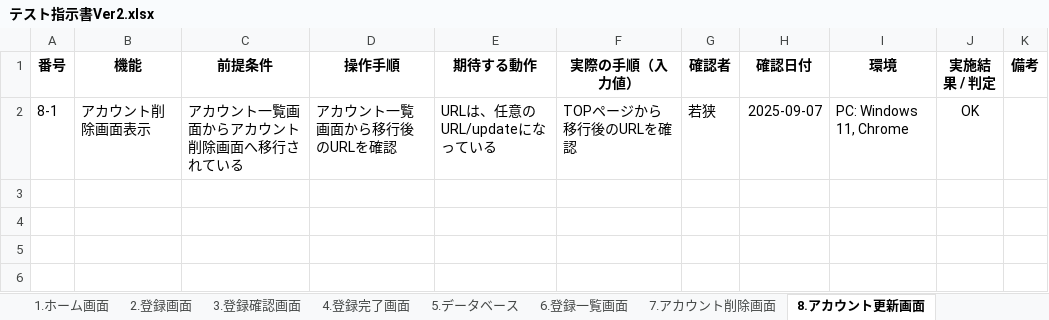
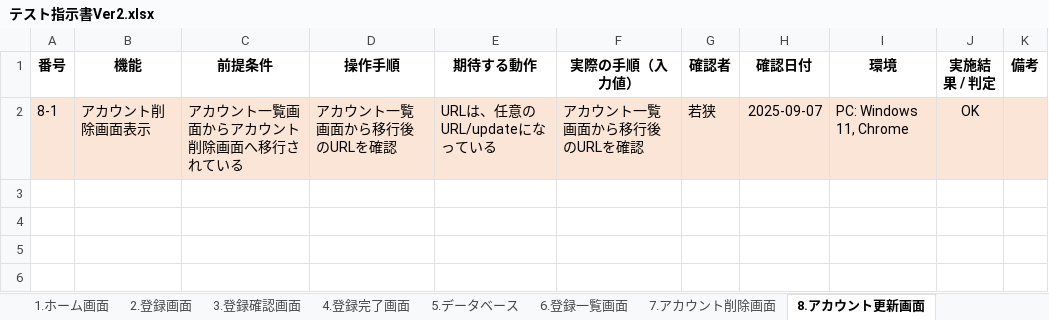
Before and after one commit to waka-di/-, an Excel workbook: テスト指示書Ver2.xlsx, sheet 8.アカウント更新画面, drawn as a sheet; only a part is shown; values as stored, in another font and other column widths than the file's, no borders; the diff names each change by its address in the sheet, - before the commit and + after, or states it on an @@ line.

```diff
--- a/テスト指示書Ver2.xlsx (sheet 8.アカウント更新画面)
+++ b/テスト指示書Ver2.xlsx (sheet 8.アカウント更新画面)
-A2:K2 fill: none
+A2:K2 fill: #FBE5D6
-F2 (実際の手順（入力値）): TOPページから移行後のURLを確認
+F2 (実際の手順（入力値）): アカウント一覧画面から移行後のURLを確認
```
Also changed, not shown: sheet 6.登録一覧画面, sheet 7.アカウント削除画面, sheet 1.ホーム画面.
